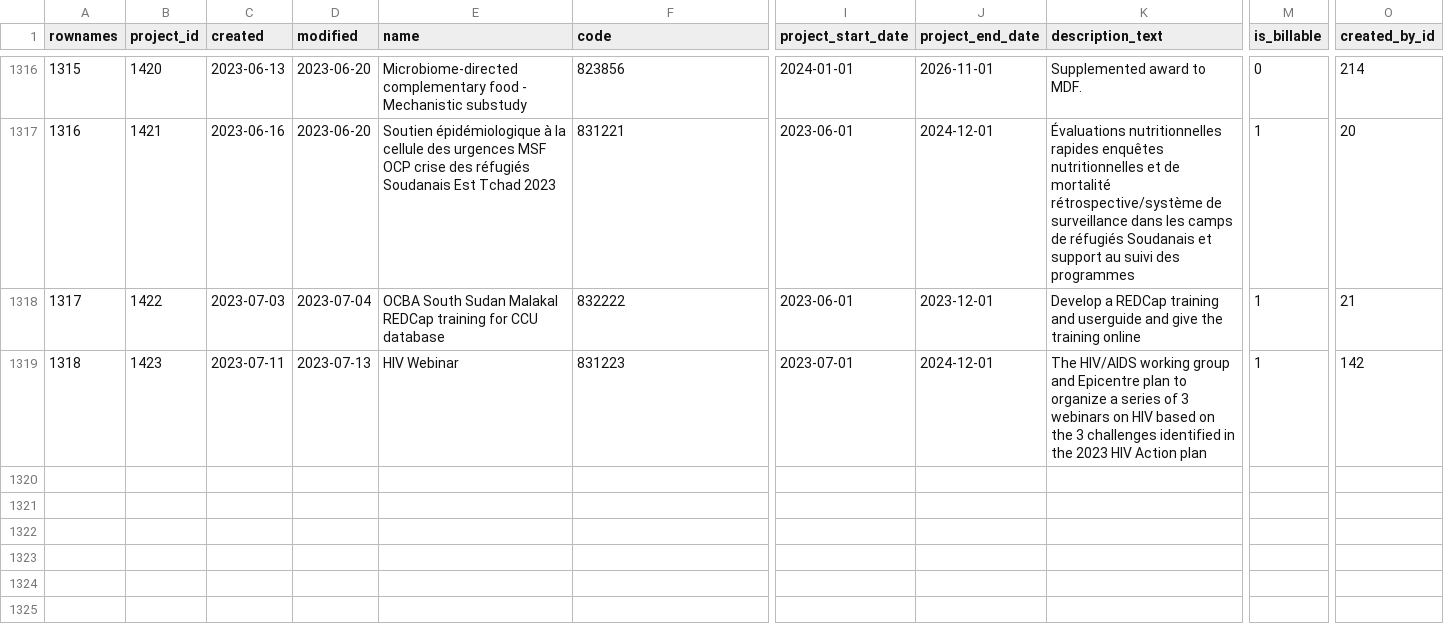
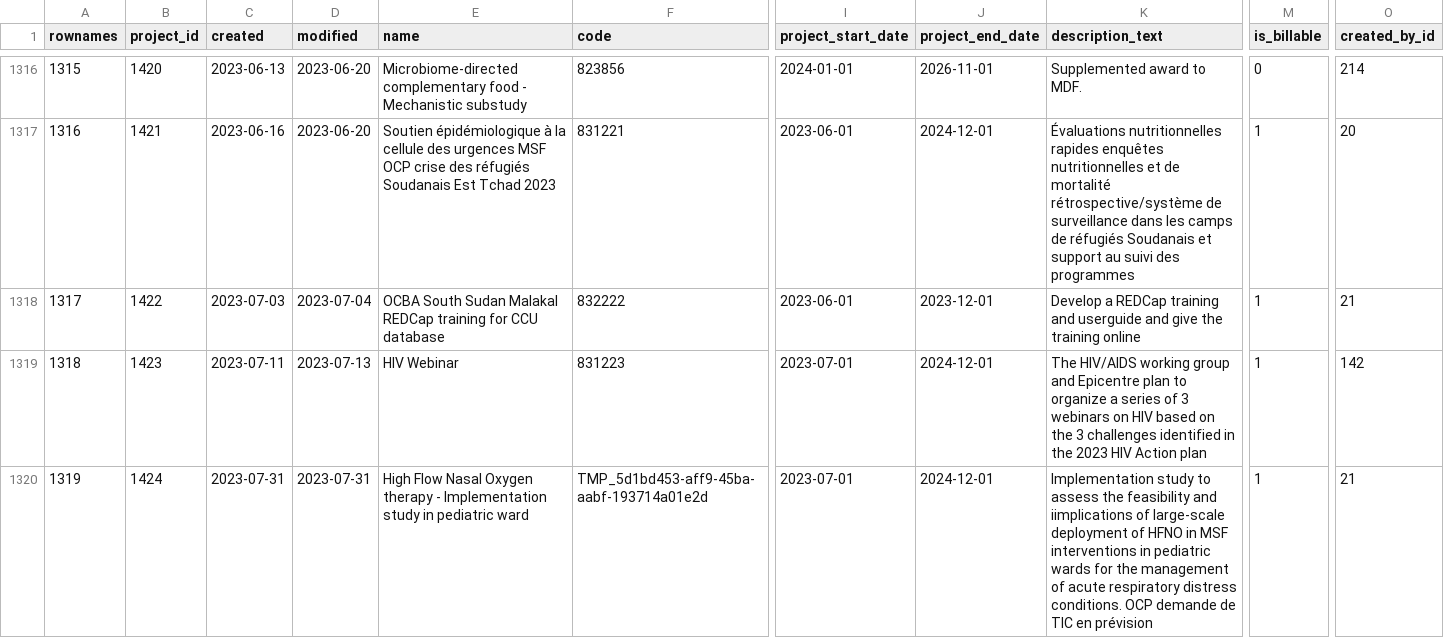
Before and after one commit to s-balandine/typology-dump, a CSV file: data/projects.csv, drawn as a sheet; only a part is shown, gaps mark what is left out; rows hold the shown columns only; the diff names each change by its address in the sheet, - before the commit and + after, or states it on an @@ line.

```diff
--- a/data/projects.csv
+++ b/data/projects.csv
+row 1320: 1319 | 1424 | 2023-07-31 | 2023-07-31 | High Flow Nasal Oxygen therapy - Implementation study in pediatric ward | TMP_5d1bd453-aff9-45ba-aabf-193714a01e2d | 2023-07-01 | 2024-12-01 | Implementation study to assess the feasibility and iimplications of large-scale deployment of HFNO in MSF interventions in pediatric wards for the management of acute respiratory distress conditions. OCP demande de TIC en prévision | 1 | 21
```
Also changed, not shown: data/d2session_history.csv, data/project_zones.csv, 10 other files.
